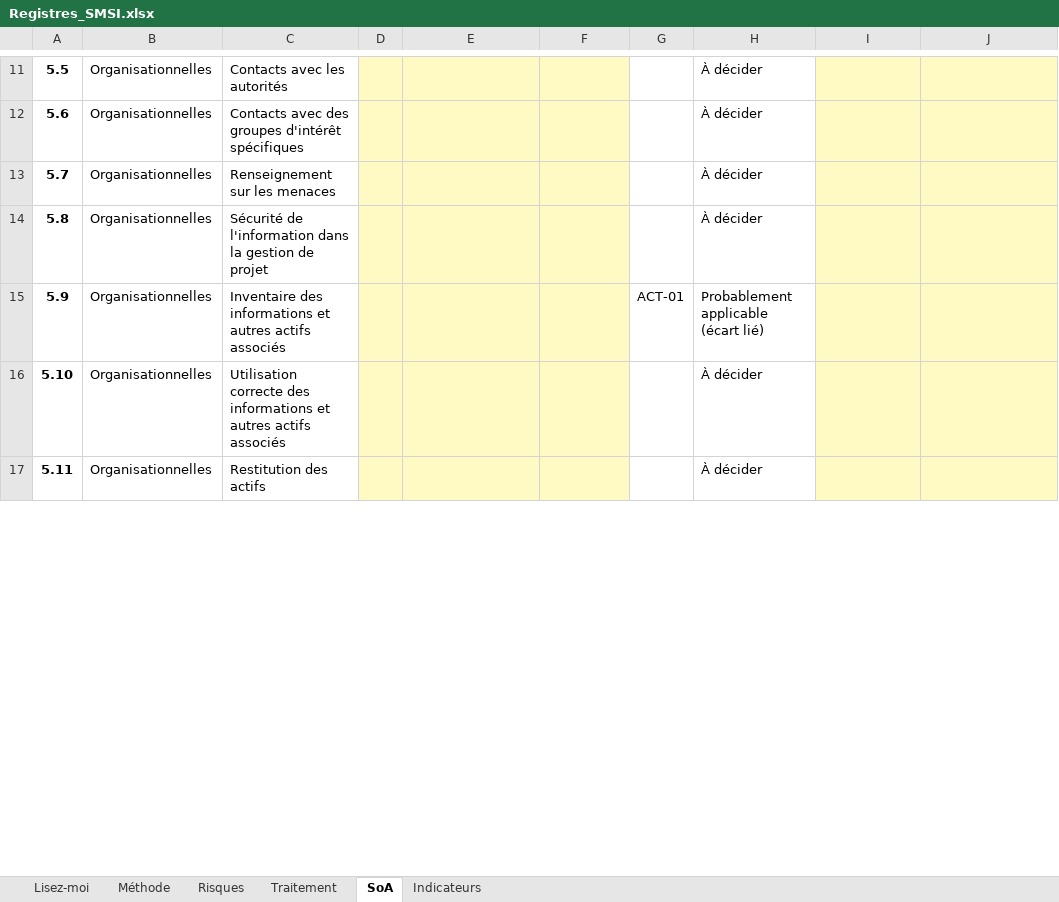
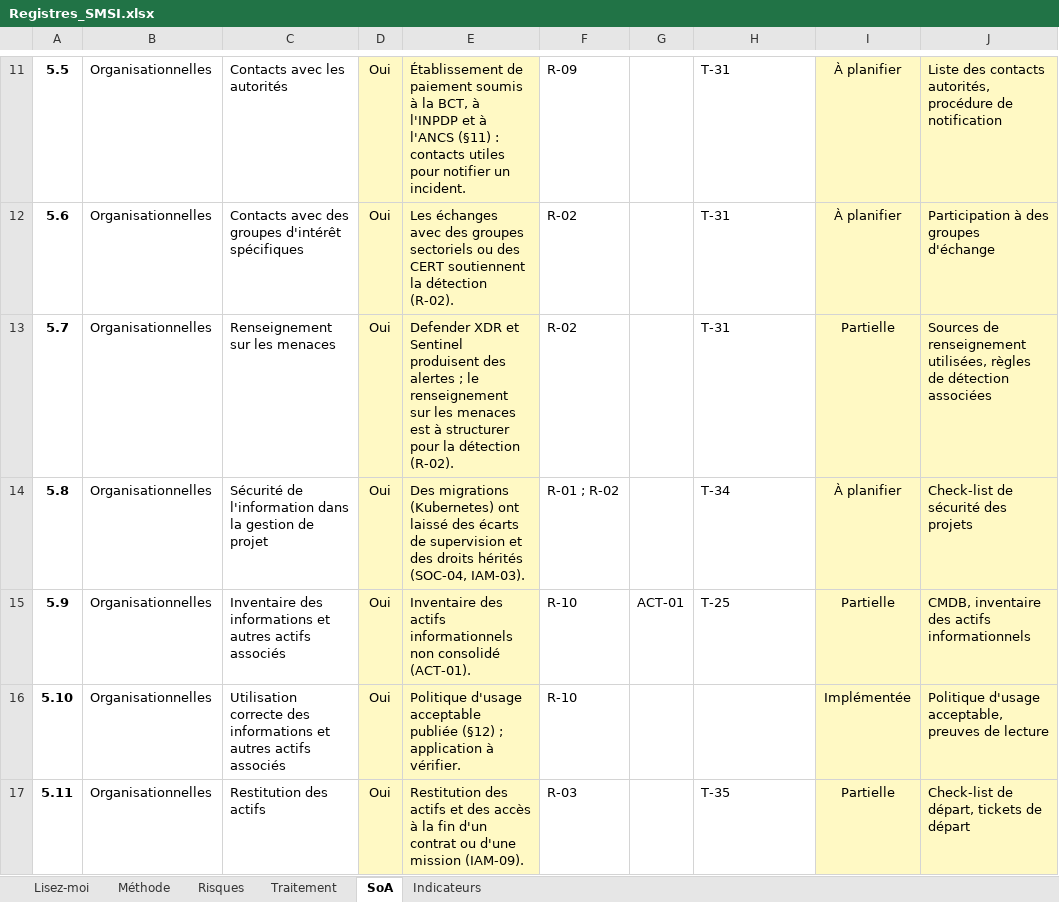
Before and after one commit to Nesrine-Riahi2001/security-homelab, an Excel workbook: iso27001-carthago-fintech/registres/Registres_SMSI.xlsx, sheet SoA, drawn as a sheet; only a part is shown, gaps mark what is left out; values as stored, in another font and other column widths than the file's, no borders; charts and pictures and conditional formats not drawn; the diff covers the shown part only; the diff names each change by its address in the sheet, - before the commit and + after, or states it on an @@ line.

```diff
--- a/iso27001-carthago-fintech/registres/Registres_SMSI.xlsx (sheet SoA)
+++ b/iso27001-carthago-fintech/registres/Registres_SMSI.xlsx (sheet SoA)
-D11:D17: (empty)
+D11:D17: Oui
-E11: (empty)
+E11: Établissement de paiement soumis à la BCT, à l'INPDP et à l'ANCS (§11) : contacts utiles pour notifier un incident.
-F11:F17 fill: #FFF9C4
+F11:F17 fill: none
-F11: (empty)
+F11: R-09
-H11:H13: À décider
+H11:H13: T-31
-I11:I12: (empty)
+I11:I12: À planifier
-J11: (empty)
+J11: Liste des contacts autorités, procédure de notification
-E12: (empty)
+E12: Les échanges avec des groupes sectoriels ou des CERT soutiennent la détection (R-02).
-F12:F13: (empty)
+F12:F13: R-02
-J12: (empty)
+J12: Participation à des groupes d'échange
-E13: (empty)
+E13: Defender XDR et Sentinel produisent des alertes ; le renseignement sur les menaces est à structurer pour la détection (R-02).
-I13: (empty)
+I13: Partielle
-J13: (empty)
+J13: Sources de renseignement utilisées, règles de détection associées
-E14: (empty)
+E14: Des migrations (Kubernetes) ont laissé des écarts de supervision et des droits hérités (SOC-04, IAM-03).
-F14: (empty)
+F14: R-01 ; R-02
-H14: À décider
+H14: T-34
-I14: (empty)
+I14: À planifier
-J14: (empty)
+J14: Check-list de sécurité des projets
-E15: (empty)
+E15: Inventaire des actifs informationnels non consolidé (ACT-01).
-F15:F16: (empty)
+F15:F16: R-10
-H15: Probablement applicable (écart lié)
+H15: T-25
-I15: (empty)
+I15: Partielle
-J15: (empty)
+J15: CMDB, inventaire des actifs informationnels
-E16: (empty)
+E16: Politique d'usage acceptable publiée (§12) ; application à vérifier.
-H16: À décider
+H16: (empty)
-I16: (empty)
+I16: Implémentée
-J16: (empty)
+J16: Politique d'usage acceptable, preuves de lecture
-E17: (empty)
+E17: Restitution des actifs et des accès à la fin d'un contrat ou d'une mission (IAM-09).
-F17: (empty)
+F17: R-03
-H17: À décider
+H17: T-35
-I17: (empty)
+I17: Partielle
-J17: (empty)
+J17: Check-list de départ, tickets de départ
```
Also changed, not shown: 1 added row, 1 removed row, 515 edited cells and cell formats elsewhere in this sheet, sheet Traitement, sheet Risques, sheet Lisez-moi, 8 other files.
